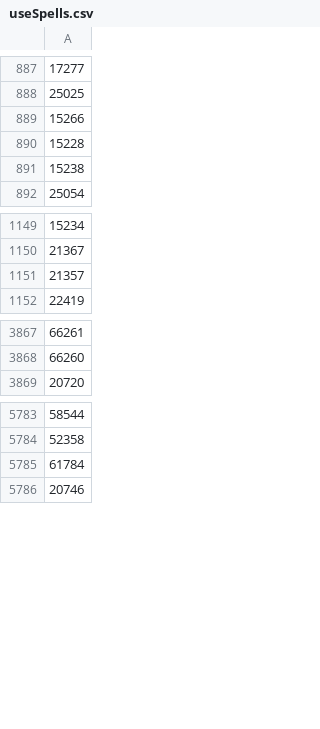
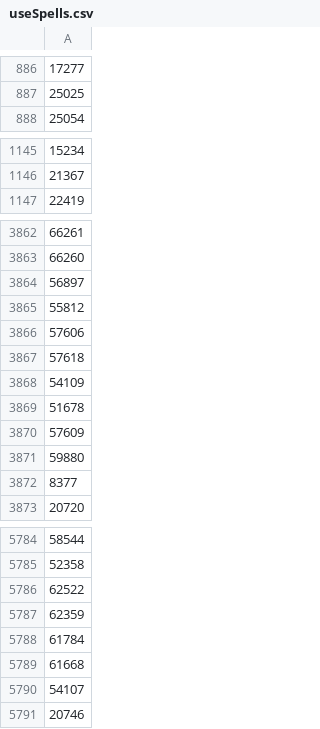
Before and after one commit to RazzorX/quice, a CSV file: CSV/useSpells.csv, drawn as a sheet; only a part is shown, gaps mark what is left out; the diff covers the shown part only.

Commit message:
Update spell list

```diff
--- a/CSV/useSpells.csv
+++ b/CSV/useSpells.csv
@@ -888,5 +887,2 @@
 25025
-15266
-15228
-15238
 25054
@@ -1150,3 +1146,2 @@
 21367
-21357
 22419
@@ -3868,2 +3863,11 @@
 66260
+56897
+55812
+57606
+57618
+54109
+51678
+57609
+59880
+8377
 20720
@@ -5784,3 +5785,7 @@
 52358
+62522
+62359
 61784
+61668
+54107
 20746
```
Also changed, not shown: 3 removed rows and 5 moved rows elsewhere in this file.
